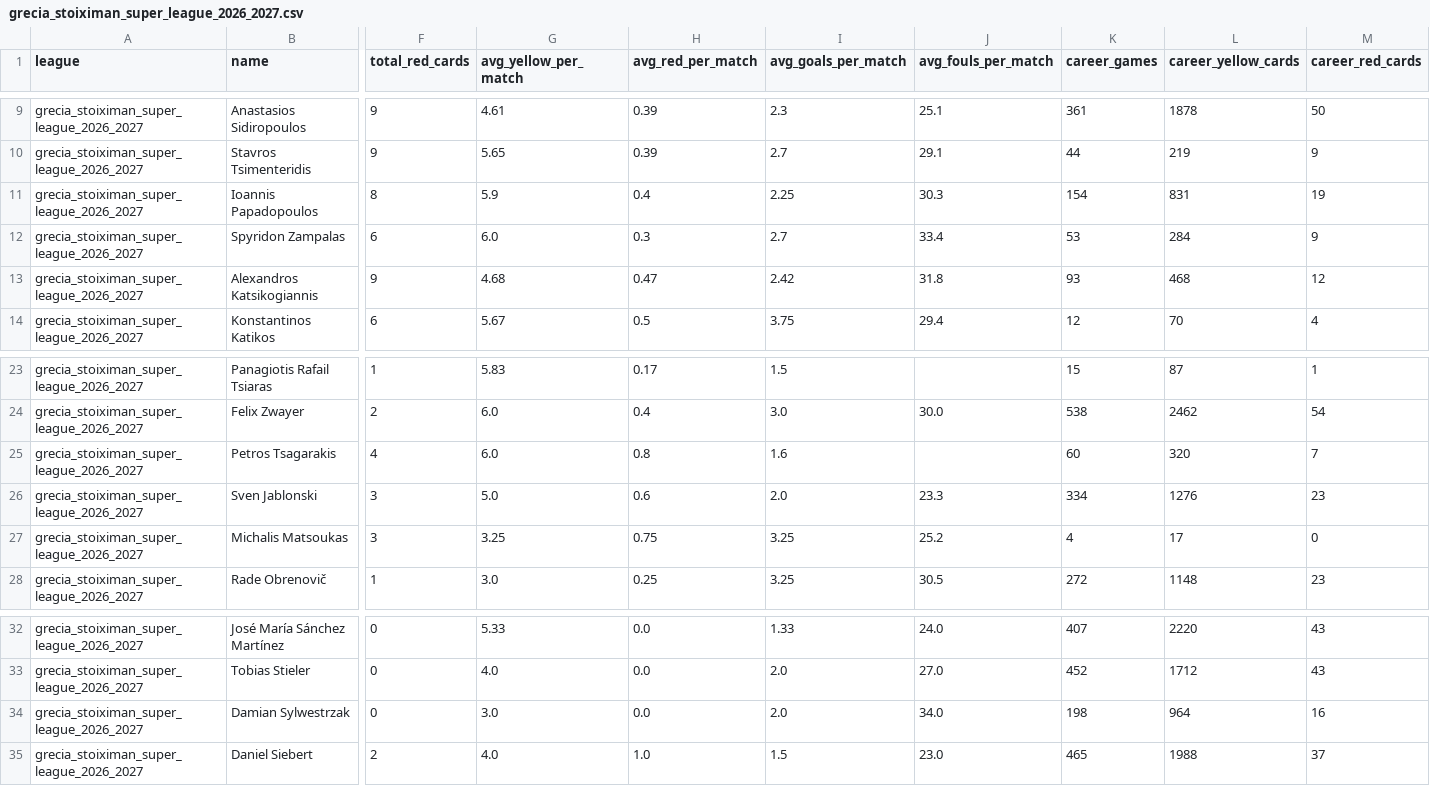
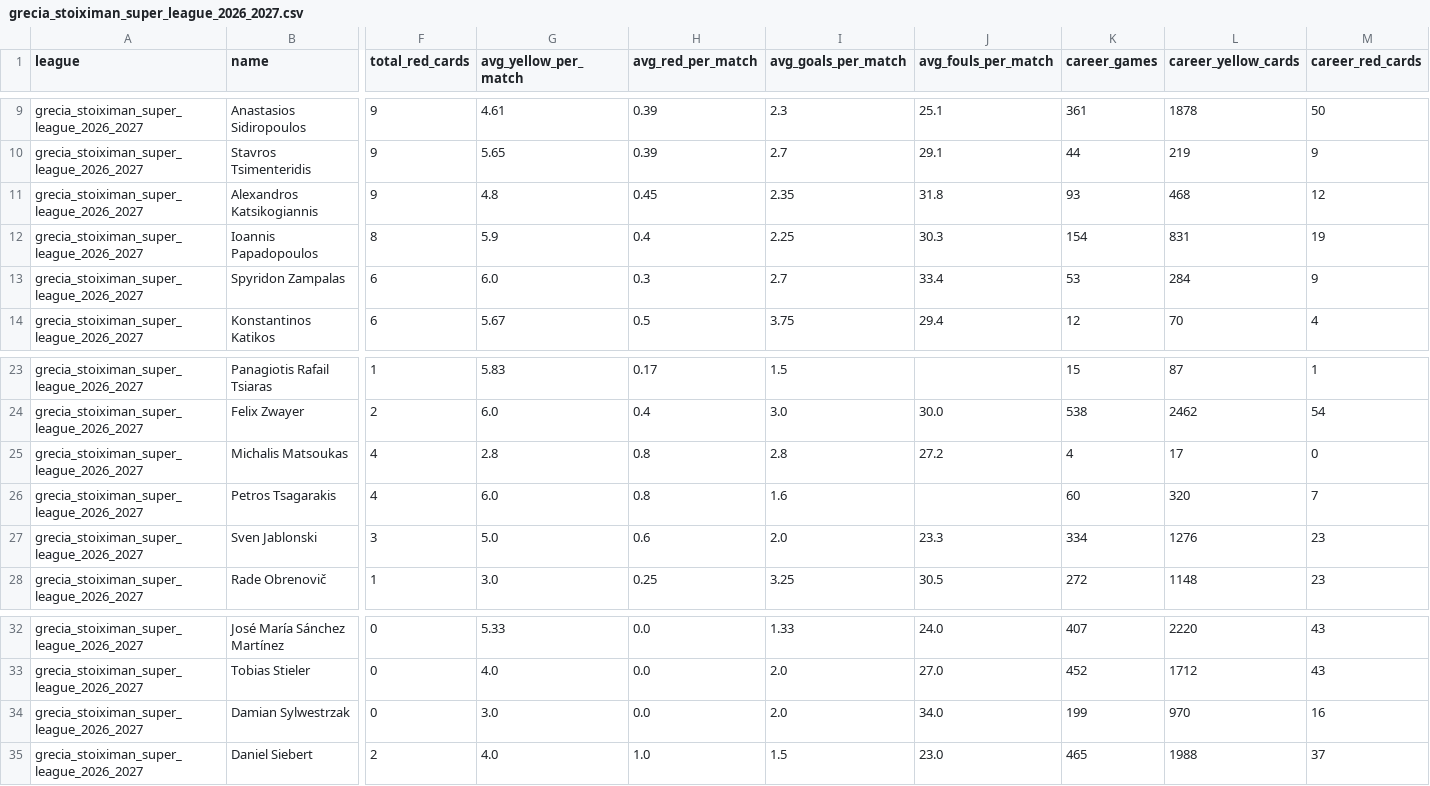
Before and after one commit to aimidas1/referees, a CSV file: grecia_stoiximan_super_league_2026_2027.csv, drawn as a sheet; only a part is shown, gaps mark what is left out; removed rows and columns are numbered as before the commit, all else as after; rows hold the shown columns only; the diff names each change by its address in the sheet, - before the commit and + after, or states it on an @@ line.

```diff
--- a/grecia_stoiximan_super_league_2026_2027.csv
+++ b/grecia_stoiximan_super_league_2026_2027.csv
+row 11: grecia_stoiximan_super_league_2026_2027 | Alexandros Katsikogiannis | 9 | 4.8 | 0.45 | 2.35 | 31.8 | 93 | 468 | 12
-row 13: grecia_stoiximan_super_league_2026_2027 | Alexandros Katsikogiannis | 9 | 4.68 | 0.47 | 2.42 | 31.8 | 93 | 468 | 12
+row 25: grecia_stoiximan_super_league_2026_2027 | Michalis Matsoukas | 4 | 2.8 | 0.8 | 2.8 | 27.2 | 4 | 17 | 0
-row 27: grecia_stoiximan_super_league_2026_2027 | Michalis Matsoukas | 3 | 3.25 | 0.75 | 3.25 | 25.2 | 4 | 17 | 0
-K34 (career_games): 198
+K34 (career_games): 199
-L34 (career_yellow_cards): 964
+L34 (career_yellow_cards): 970
```
Also changed, not shown: arabia_saudita_pro_league_2026_2027.csv, brasileirao_serie_b_2026.csv, 16 other files.
